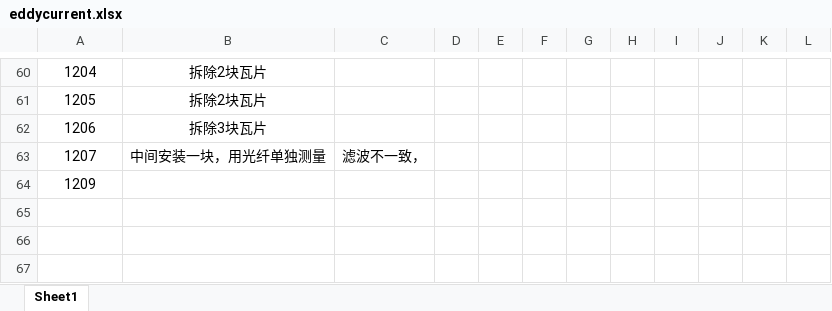
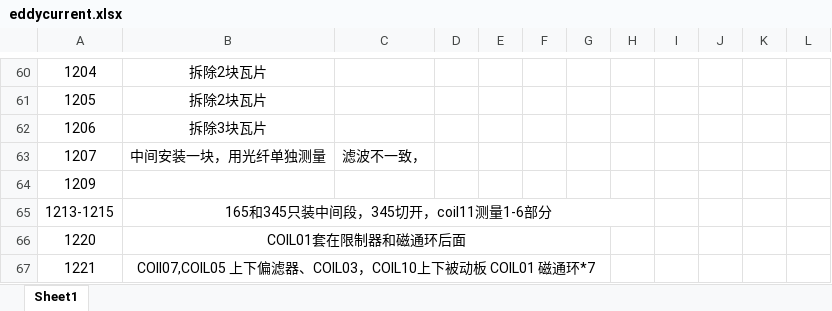
Before and after one commit to guodong0605/exl50u, an Excel workbook: diagnostics/emd/data/eddycurrent.xlsx, sheet Sheet1, drawn as a sheet; only a part is shown, gaps mark what is left out; values as stored, in another font and other column widths than the file's, no borders; the diff names each change by its address in the sheet, - before the commit and + after, or states it on an @@ line.

```diff
--- a/diagnostics/emd/data/eddycurrent.xlsx (sheet Sheet1)
+++ b/diagnostics/emd/data/eddycurrent.xlsx (sheet Sheet1)
+row 65: 1213-1215 | 165和345只装中间段，345切开，coil11测量1-6部分
+row 66: 1220 | COIL01套在限制器和磁通环后面
+row 67: 1221 | COIl07,COIL05 上下偏滤器、COIL03，COIL10上下被动板 COIL01 磁通环*7
```
Also changed, not shown: 8 other files.
